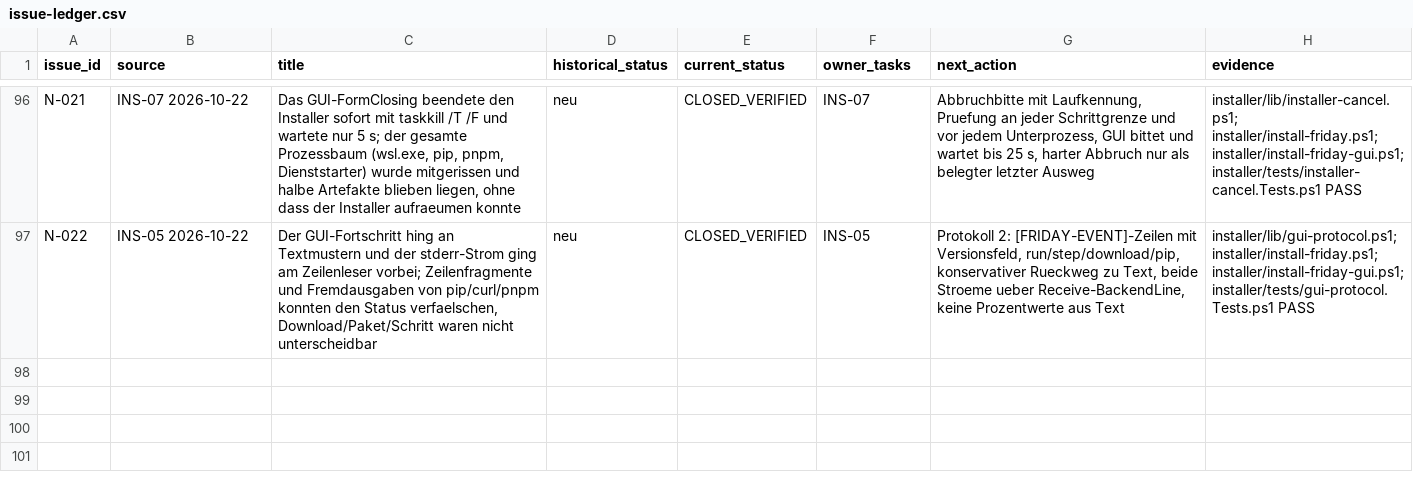
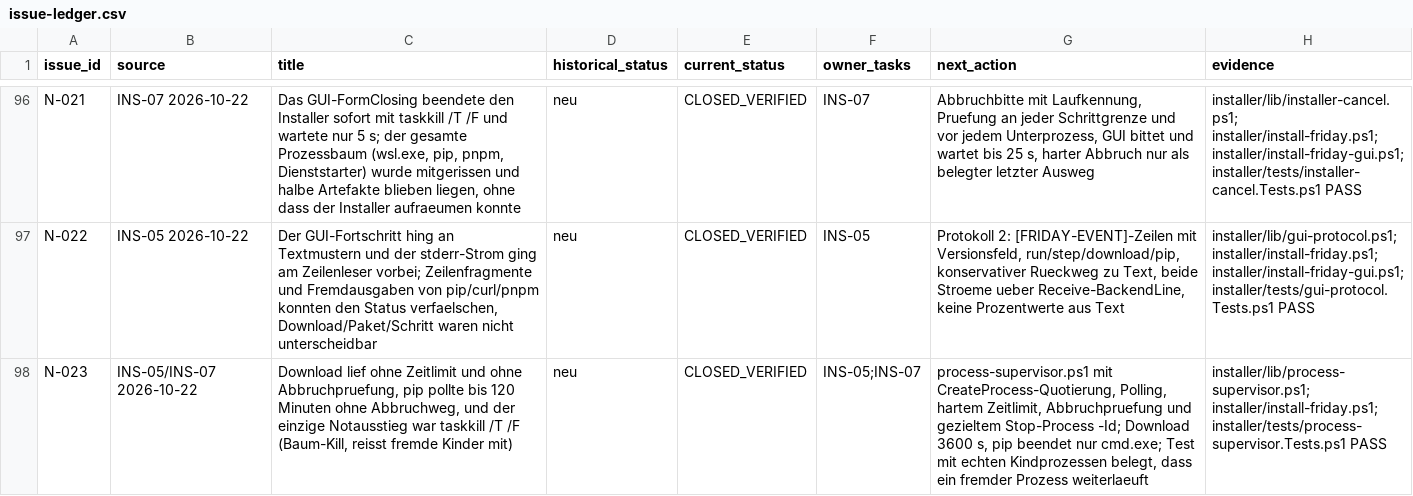
Before and after one commit to rogueki/rogue-friday, a CSV file: docs/agent-work/finalization/issue-ledger.csv, drawn as a sheet; only a part is shown, gaps mark what is left out; the diff names each change by its address in the sheet, - before the commit and + after, or states it on an @@ line.

Commit message:
Supervise downloads and pip instead of waiting forever
Download lief ohne Zeitlimit und ohne Abbruchpruefung, Invoke-Pip pollte bis 120 Minuten ohne Abbruchweg, und der einzige Notausstieg war taskkill /T /F - ein Baum-Kill, der fremde Kinder mitreisst (N-023).

Neu: installer/lib/process-supervisor.ps1. ConvertTo-WindowsArgument quotiert nach CreateProcess-Regeln, Invoke-SupervisedProcess startet ueber ProcessStartInfo, pollt, prueft Zeitlimit und Abbruchbitte und beendet nur den eigenen Prozess (Stop-Process -Id); der Exitcode wird nach abgeschlossenem WaitForExit gelesen. Download laeuft ueber den Supervisor (3600 s, Abbruchbitte, Warnung bei Zeitlimit, Fortsetzen ueber curl -C -), Invoke-Pip beendet bei Abbruch gezielt cmd.exe.

Kein Start-Process -PassThru: mit umgeleiteten Stroemen liefert PowerShell 5.1 keinen Exitcode - reproduziert und im Dokument festgehalten.

Nachweis: process-supervisor.Tests.ps1 (neu) - Quotierung kommt durch einen echten Kindprozess unveraendert an (Leerzeichen, Umlaut, Anfuehrungszeichen, finaler Backslash), Exitcode 7, Zeitlimit 2 s beendet den Kindprozess waehrend ein fremder Bruderprozess weiterlaeuft, Abbruch waehrend des Laufs ebenso, Verdrahtung in Download und Invoke-Pip geprueft. 20/20 Installer-Tests Exit 0.

```diff
--- a/docs/agent-work/finalization/issue-ledger.csv
+++ b/docs/agent-work/finalization/issue-ledger.csv
+row 98: N-023 | INS-05/INS-07 2026-10-22 | Download lief ohne Zeitlimit und ohne Abbruchpruefung, pip pollte bis 120 Minuten ohne Abbruchweg, und der einzige Notausstieg war taskkill /T /F (Baum-Kill, reisst fremde Kinder mit) | neu | CLOSED_VERIFIED | INS-05;INS-07 | process-supervisor.ps1 mit CreateProcess-Quotierung, Polling, hartem Zeitlimit, Abbruchpruefung und gezieltem Stop-Process -Id; Download 3600 s, pip beendet nur cmd.exe; Test mit echten Kindprozessen belegt, dass ein fremder Prozess weiterlaeuft | installer/lib/process-supervisor.ps1; installer/install-friday.ps1; installer/tests/process-supervisor.Tests.ps1 PASS
```
Also changed, not shown: docs/agent-work/finalization/requirements.csv, 6 other files.
